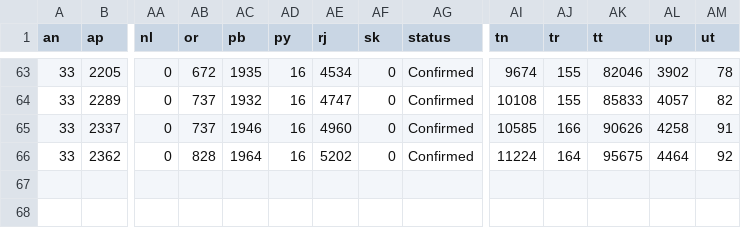
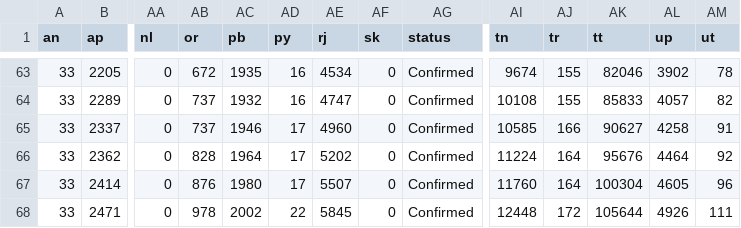
Before and after one commit to aayushgupta97/covid-dash, a CSV file: data/cumulative/confirmed.csv, drawn as a sheet; only a part is shown, gaps mark what is left out; rows hold the shown columns only; the diff names each change by its address in the sheet, - before the commit and + after, or states it on an @@ line.

```diff
--- a/data/cumulative/confirmed.csv
+++ b/data/cumulative/confirmed.csv
-AD65:AD66 (py): 16
+AD65:AD66 (py): 17
-AK65 (tt): 90626
+AK65 (tt): 90627
-AK66 (tt): 95675
+AK66 (tt): 95676
+row 67: 33 | 2414 | 0 | 876 | 1980 | 17 | 5507 | 0 | Confirmed | 11760 | 164 | 100304 | 4605 | 96
+row 68: 33 | 2471 | 0 | 978 | 2002 | 22 | 5845 | 0 | Confirmed | 12448 | 172 | 105644 | 4926 | 111
```
Also changed, not shown: data/cumulative/recovered.csv, data/daily/confirmed.csv, 15 other files.
